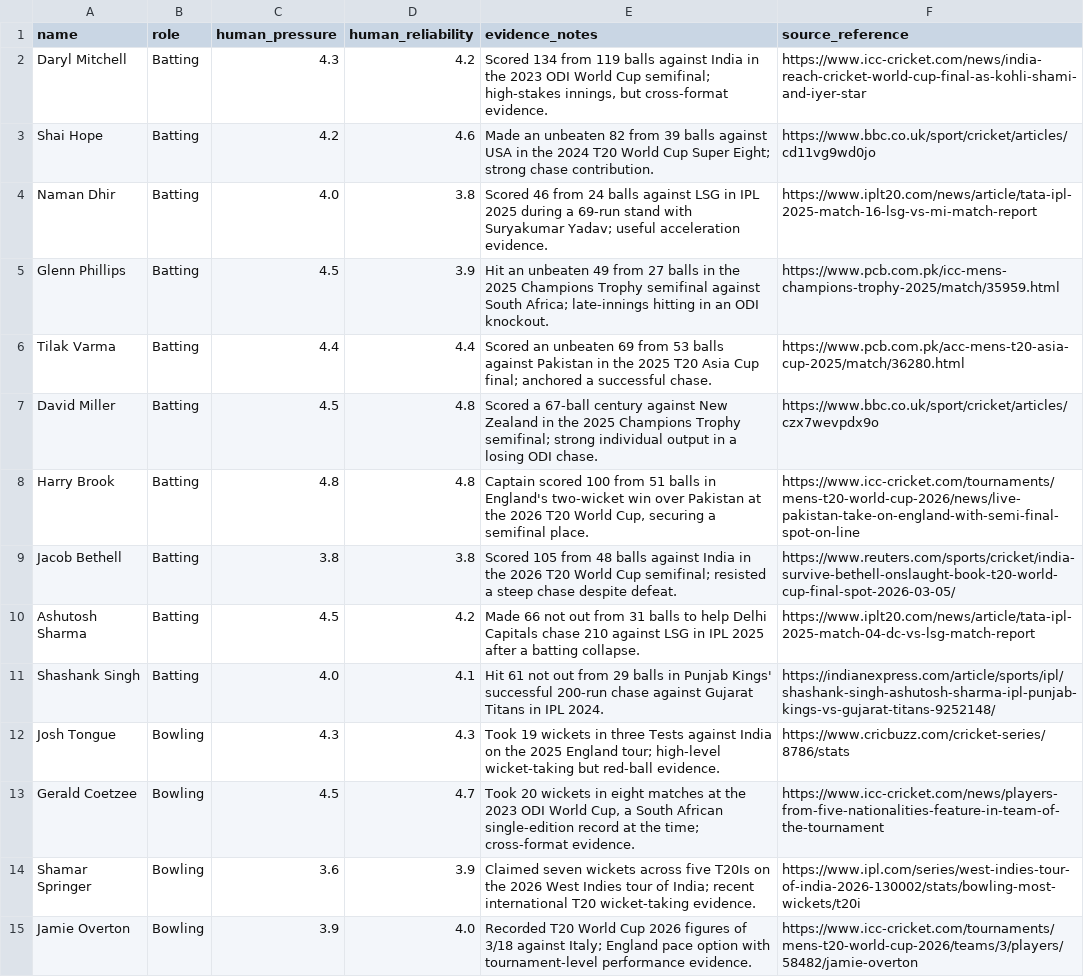
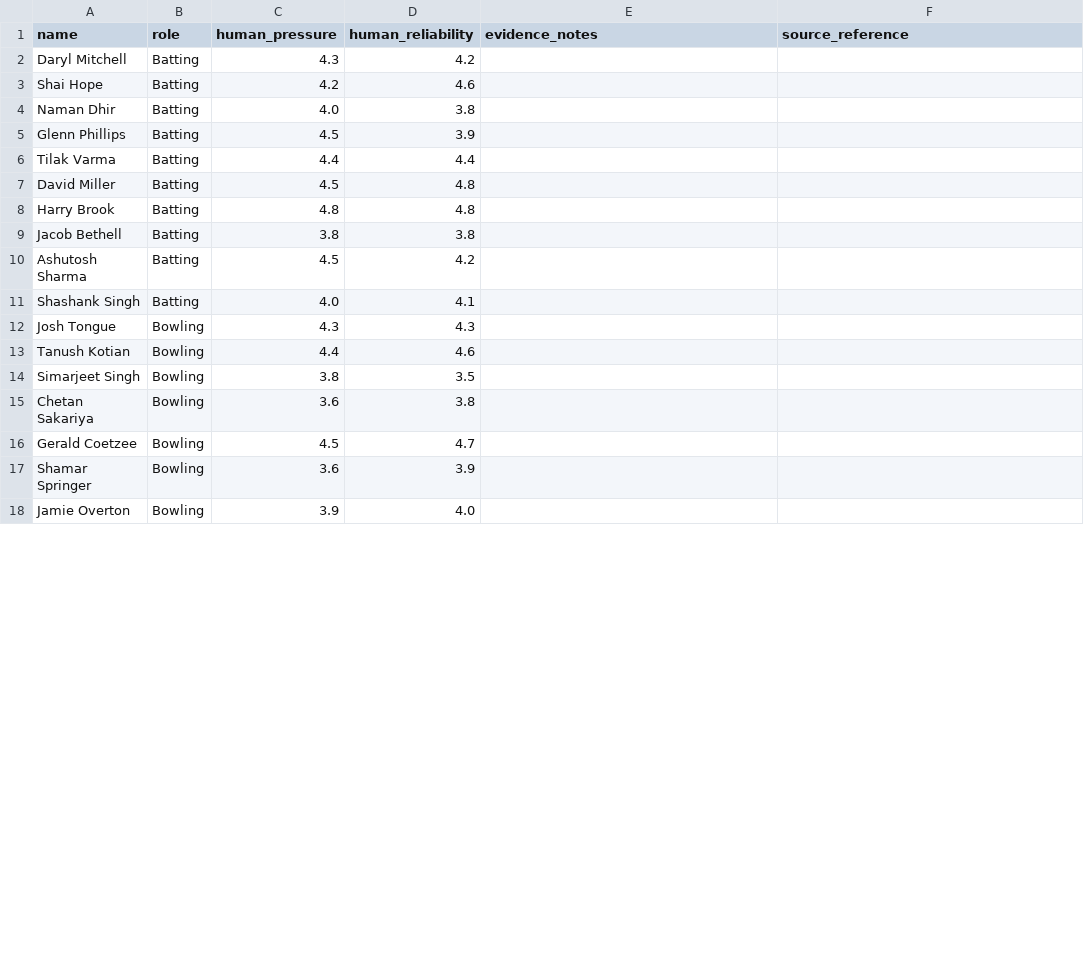
Before and after one commit to AtharvaPadwal2/rr-scouting-intelligence, a CSV file: outputs/human_scouting_assessments_final.csv, drawn as a sheet; only a part is shown; the diff covers the shown part only.

Commit message:
Update Royal Edge pressure intelligence dashboard and player assessments

```diff
--- a/outputs/human_scouting_assessments_final.csv
+++ b/outputs/human_scouting_assessments_final.csv
@@ -1,15 +1,18 @@
 name,role,human_pressure,human_reliability,evidence_notes,source_reference
-Daryl Mitchell,Batting,4.3,4.2,"Scored 134 from 119 balls against India in the 2023 ODI World Cup semifinal; high-stakes innings, but cross-format evidence.",https://www.icc-cricket.com/news/india-reach-cricket-world-cup-final-as-kohli-shami-and-iyer-star
-Shai Hope,Batting,4.2,4.6,Made an unbeaten 82 from 39 balls against USA in the 2024 T20 World Cup Super Eight; strong chase contribution.,https://www.bbc.co.uk/sport/cricket/articles/cd11vg9wd0jo
-Naman Dhir,Batting,4.0,3.8,Scored 46 from 24 balls against LSG in IPL 2025 during a 69-run stand with Suryakumar Yadav; useful acceleration evidence.,https://www.iplt20.com/news/article/tata-ipl-2025-match-16-lsg-vs-mi-match-report
-Glenn Phillips,Batting,4.5,3.9,Hit an unbeaten 49 from 27 balls in the 2025 Champions Trophy semifinal against South Africa; late-innings hitting in an ODI knockout.,https://www.pcb.com.pk/icc-mens-champions-trophy-2025/match/35959.html
-Tilak Varma,Batting,4.4,4.4,Scored an unbeaten 69 from 53 balls against Pakistan in the 2025 T20 Asia Cup final; anchored a successful chase.,https://www.pcb.com.pk/acc-mens-t20-asia-cup-2025/match/36280.html
-David Miller,Batting,4.5,4.8,Scored a 67-ball century against New Zealand in the 2025 Champions Trophy semifinal; strong individual output in a losing ODI chase.,https://www.bbc.co.uk/sport/cricket/articles/czx7wevpdx9o
-Harry Brook,Batting,4.8,4.8,"Captain scored 100 from 51 balls in England's two-wicket win over Pakistan at the 2026 T20 World Cup, securing a semifinal place.",https://www.icc-cricket.com/tournaments/mens-t20-world-cup-2026/news/live-pakistan-take-on-england-with-semi-final-spot-on-line
-Jacob Bethell,Batting,3.8,3.8,Scored 105 from 48 balls against India in the 2026 T20 World Cup semifinal; resisted a steep chase despite defeat.,https://www.reuters.com/sports/cricket/india-survive-bethell-onslaught-book-t20-world-cup-final-spot-2026-03-05/
-Ashutosh Sharma,Batting,4.5,4.2,Made 66 not out from 31 balls to help Delhi Capitals chase 210 against LSG in IPL 2025 after a batting collapse.,https://www.iplt20.com/news/article/tata-ipl-2025-match-04-dc-vs-lsg-match-report
-Shashank Singh,Batting,4.0,4.1,Hit 61 not out from 29 balls in Punjab Kings' successful 200-run chase against Gujarat Titans in IPL 2024.,https://indianexpress.com/article/sports/ipl/shashank-singh-ashutosh-sharma-ipl-punjab-kings-vs-gujarat-titans-9252148/
-Josh Tongue,Bowling,4.3,4.3,Took 19 wickets in three Tests against India on the 2025 England tour; high-level wicket-taking but red-ball evidence.,https://www.cricbuzz.com/cricket-series/8786/stats
-Gerald Coetzee,Bowling,4.5,4.7,"Took 20 wickets in eight matches at the 2023 ODI World Cup, a South African single-edition record at the time; cross-format evidence.",https://www.icc-cricket.com/news/players-from-five-nationalities-feature-in-team-of-the-tournament
-Shamar Springer,Bowling,3.6,3.9,Claimed seven wickets across five T20Is on the 2026 West Indies tour of India; recent international T20 wicket-taking evidence.,https://www.ipl.com/series/west-indies-tour-of-india-2026-130002/stats/bowling-most-wickets/t20i
-Jamie Overton,Bowling,3.9,4.0,Recorded T20 World Cup 2026 figures of 3/18 against Italy; England pace option with tournament-level performance evidence.,https://www.icc-cricket.com/tournaments/mens-t20-world-cup-2026/teams/3/players/58482/jamie-overton
+Daryl Mitchell,Batting,4.3,4.2,,
+Shai Hope,Batting,4.2,4.6,,
+Naman Dhir,Batting,4.0,3.8,,
+Glenn Phillips,Batting,4.5,3.9,,
+Tilak Varma,Batting,4.4,4.4,,
+David Miller,Batting,4.5,4.8,,
+Harry Brook,Batting,4.8,4.8,,
+Jacob Bethell,Batting,3.8,3.8,,
+Ashutosh Sharma,Batting,4.5,4.2,,
+Shashank Singh,Batting,4.0,4.1,,
+Josh Tongue,Bowling,4.3,4.3,,
+Tanush Kotian,Bowling,4.4,4.6,,
+Simarjeet Singh,Bowling,3.8,3.5,,
+Chetan Sakariya,Bowling,3.6,3.8,,
+Gerald Coetzee,Bowling,4.5,4.7,,
+Shamar Springer,Bowling,3.6,3.9,,
+Jamie Overton,Bowling,3.9,4.0,,
```
Also changed, not shown: 3 removed rows and 6 edited cells elsewhere in this file, 1 other file.
